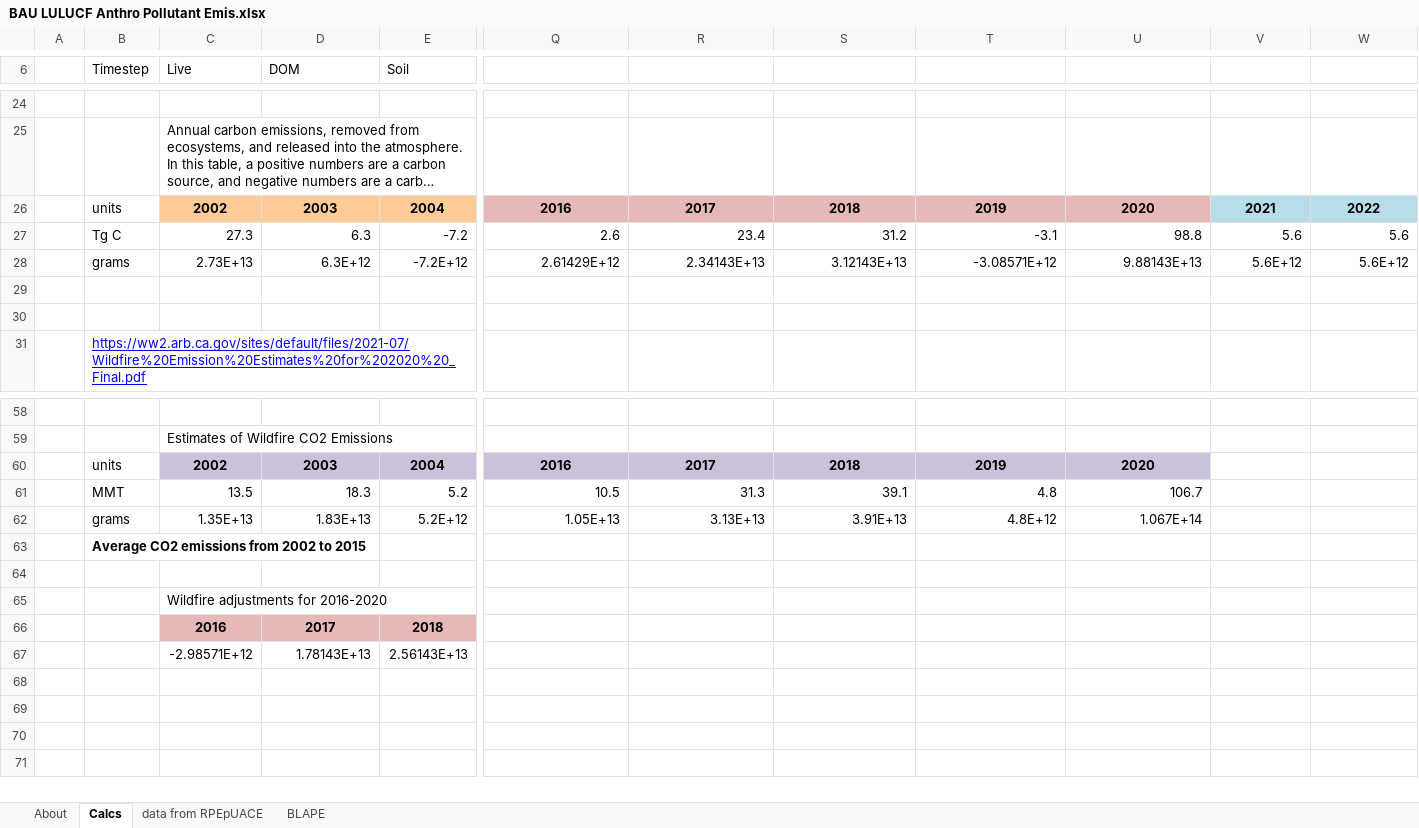
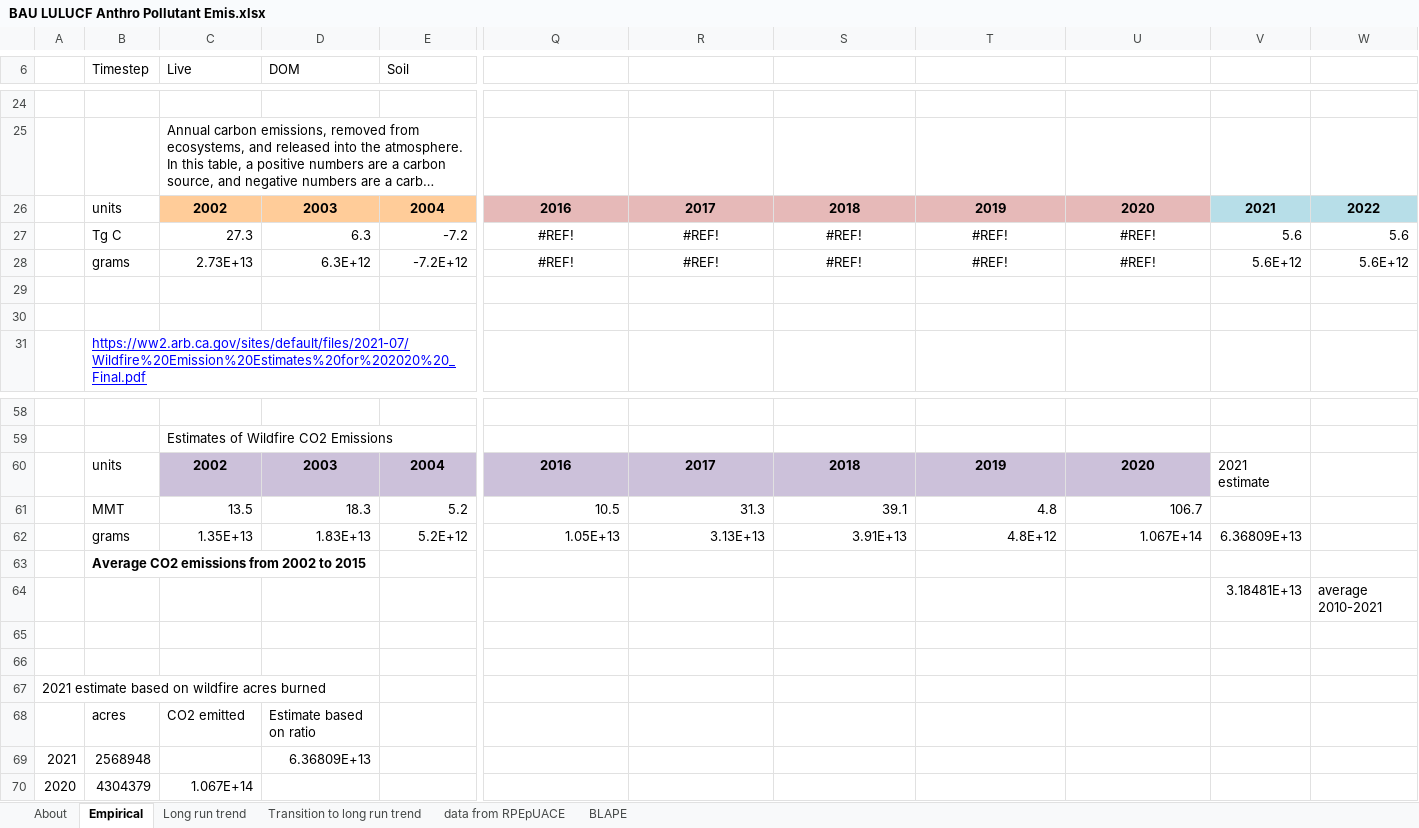
Before and after one commit to EnergyInnovation/eps-california, an Excel workbook: InputData/land/BLAPE/BAU LULUCF Anthro Pollutant Emis.xlsx, sheet Empirical, drawn as a sheet; only a part is shown, gaps mark what is left out; long unchanged cells end in …; values as stored, in another font and other column widths than the file's, no borders; charts and pictures not drawn; removed rows and columns are numbered as before the commit, all else as after; rows hold the shown columns only; the diff names each change by its address in the sheet, - before the commit and + after, or states it on an @@ line.

Commit message:
Calibration sheet start year electricity generation adjusted and land/BLAPE files updated

```diff
--- a/InputData/land/BLAPE/BAU LULUCF Anthro Pollutant Emis.xlsx (sheet Empirical)
+++ b/InputData/land/BLAPE/BAU LULUCF Anthro Pollutant Emis.xlsx (sheet Empirical)
-sheet tab: Calcs
+sheet tab: Empirical
+sheet tab: Long run trend
+sheet tab: Transition to long run trend
-Q27: 2.6
+Q27: #REF!
-Q27:U28 alignment: right
+Q27:U28 alignment: center
-R27: 23.4
+R27: #REF!
-S27: 31.2
+S27: #REF!
-T27: -3.1
+T27: #REF!
-U27: 98.8
+U27: #REF!
-Q28: 2.61429E+12
+Q28: #REF!
-R28: 2.34143E+13
+R28: #REF!
-S28: 3.12143E+13
+S28: #REF!
-T28: -3.08571E+12
+T28: #REF!
-U28: 9.88143E+13
+U28: #REF!
-V60: (empty)
+V60: 2021 estimate
-V62: (empty)
+V62: 6.36809E+13
+row 64:  |  |  |  |  |  |  |  |  |  | 3.18481E+13 | average 2010-2021
-C66 (Live): Wildfire adjustments for 2016-2020
+C66 (Live): (empty)
-row 66:  |  | 2016 | 2017 | 2018
-row 67:  |  | -2.98571E+12 | 1.78143E+13 | 2.56143E+13
+row 67: 2021 estimate based on wildfire acres burned
+row 68:  | acres | CO2 emitted | Estimate based on ratio
+row 69: 2021 | 2568948 |  | 6.36809E+13
+row 70: 2020 | 4304379 | 1.067E+14
```
Also changed, not shown: sheet BLAPE, formulas that keep their value, charts or pictures, 1 other file.
